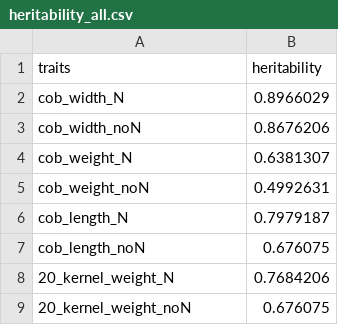
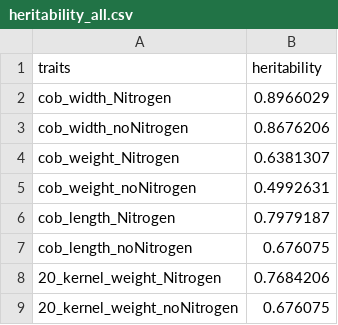
Before and after one commit to spalalidelen2/NUE_Project, a CSV file: data/heritability_all.csv, drawn as a sheet.

Commit message:
heritability calculated

```diff
--- a/data/heritability_all.csv
+++ b/data/heritability_all.csv
@@ -1,9 +1,9 @@
 traits,heritability
-cob_width_N,0.8966029
-cob_width_noN,0.8676206
-cob_weight_N,0.6381307
-cob_weight_noN,0.4992631
-cob_length_N,0.7979187
-cob_length_noN,0.676075
-20_kernel_weight_N,0.7684206
-20_kernel_weight_noN,0.676075
+cob_width_Nitrogen,0.8966029
+cob_width_noNitrogen,0.8676206
+cob_weight_Nitrogen,0.6381307
+cob_weight_noNitrogen,0.4992631
+cob_length_Nitrogen,0.7979187
+cob_length_noNitrogen,0.676075
+20_kernel_weight_Nitrogen,0.7684206
+20_kernel_weight_noNitrogen,0.676075
```
